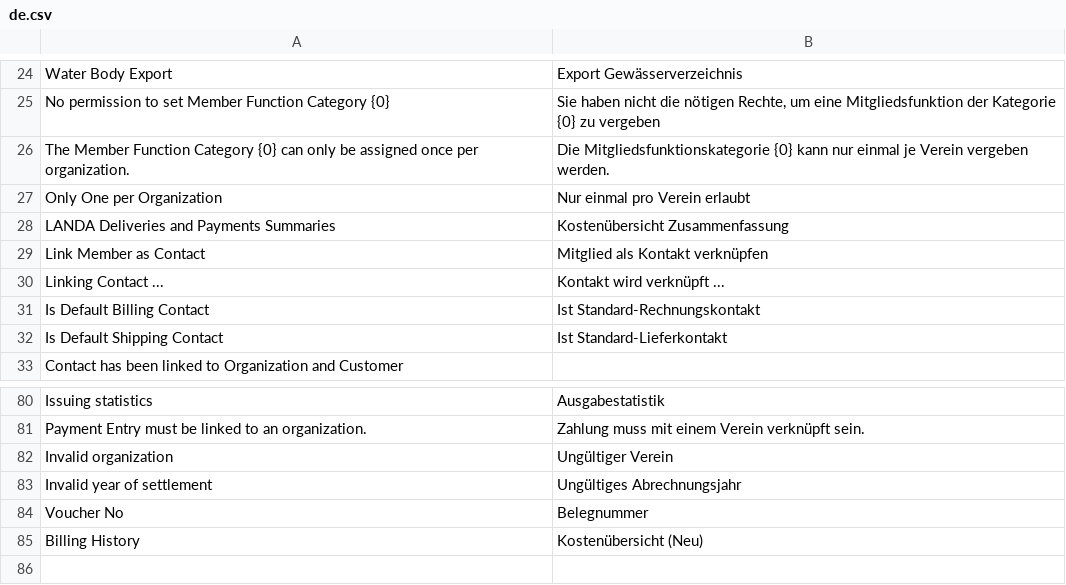
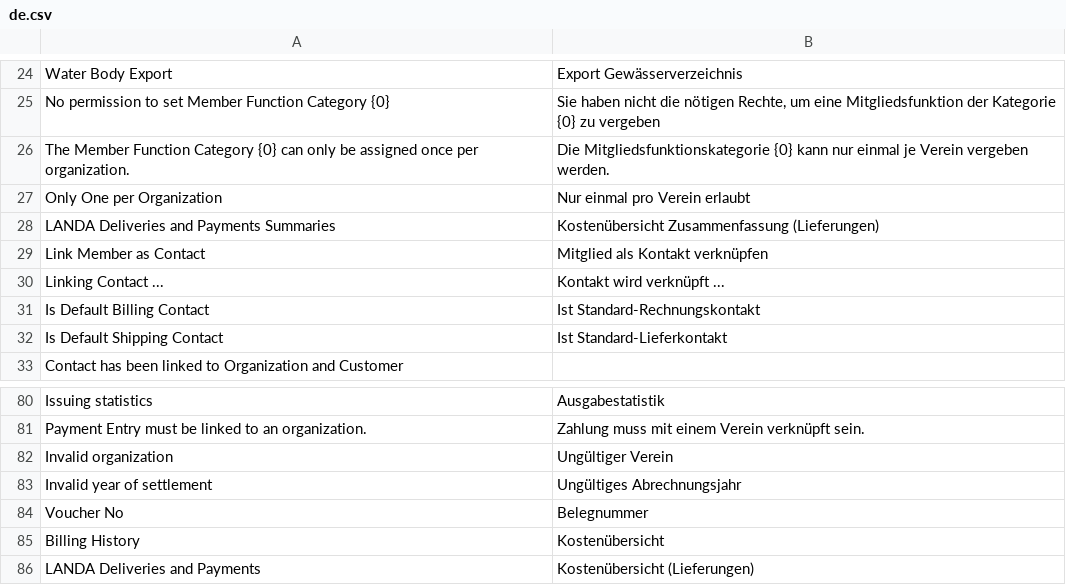
Before and after one commit to alyf-de/landa, a CSV file: landa/translations/de.csv, drawn as a sheet; only a part is shown, gaps mark what is left out.

Commit message:
fix: billing history (LAN-815)
- Hide old billing history for local org
- Fix translations
- Show column voucher_type in new report
- Use correct PE paid/received amount to avoid future issues

```diff
--- a/landa/translations/de.csv
+++ b/landa/translations/de.csv
@@ -27,3 +27,3 @@ The Member Function Category {0} can only be assigned once per organization., Di
 Only One per Organization,Nur einmal pro Verein erlaubt,
-LANDA Deliveries and Payments Summaries,Kostenübersicht Zusammenfassung,
+LANDA Deliveries and Payments Summaries,Kostenübersicht Zusammenfassung (Lieferungen),
 Link Member as Contact,Mitglied als Kontakt verknüpfen,
@@ -84,2 +84,3 @@ Invalid year of settlement,Ungültiges Abrechnungsjahr,
 Voucher No,Belegnummer,
-Billing History,Kostenübersicht (Neu),
+Billing History,Kostenübersicht,
+LANDA Deliveries and Payments,Kostenübersicht (Lieferungen),
```
Also changed, not shown: 2 other files.
